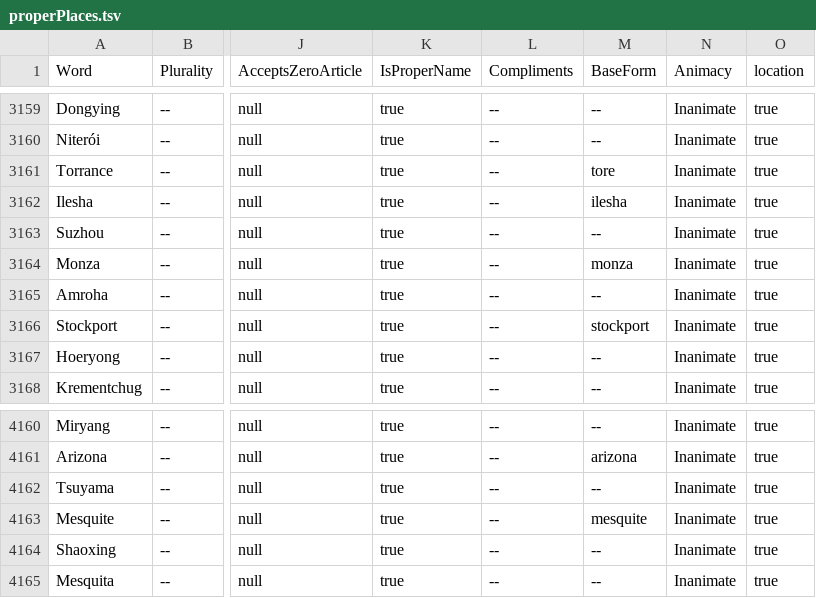
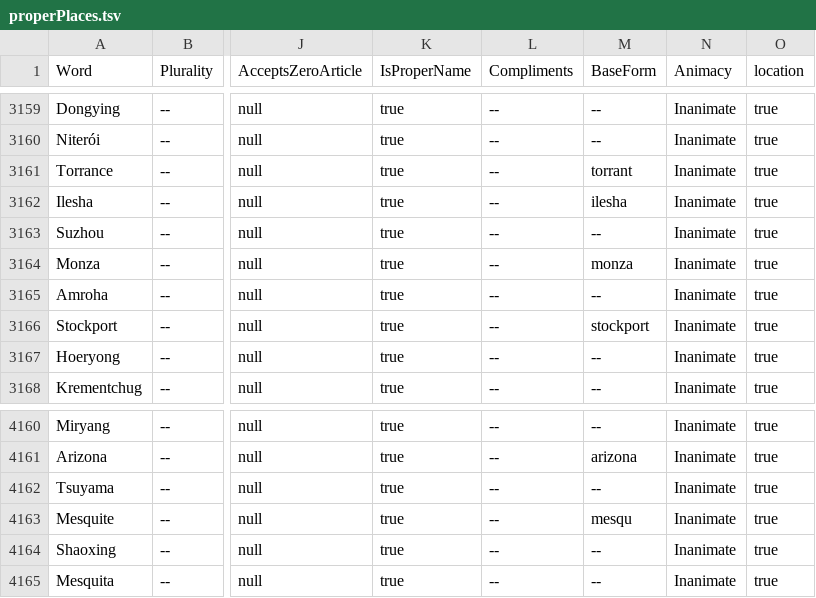
Before and after one commit to ToddSandberg/Dictionary, a TSV file: outputs/properPlaces.tsv, drawn as a sheet; only a part is shown, gaps mark what is left out; the diff covers the shown part only; the diff names each change by its address in the sheet, - before the commit and + after, or states it on an @@ line.

```diff
--- a/outputs/properPlaces.tsv
+++ b/outputs/properPlaces.tsv
-M3161 (BaseForm): tore
+M3161 (BaseForm): torrant
-M4163 (BaseForm): mesquite
+M4163 (BaseForm): mesqu
```
Also changed, not shown: 7 edited cells elsewhere in this file, outputs/adverbs.tsv, 17 other files.
